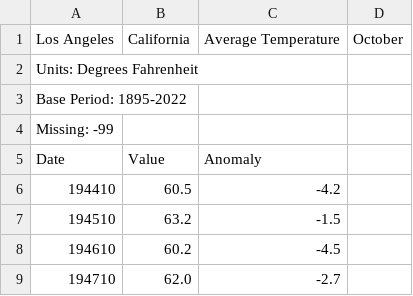
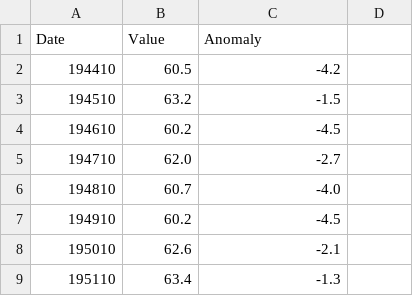
Before and after one commit to JesseM23/TempProject, a CSV file: La/Oct La.csv, drawn as a sheet; only a part is shown; the shorter side is filled out with more unchanged rows; the diff names each change by its address in the sheet, - before the commit and + after, or states it on an @@ line.

Commit message:
Update Oct La.csv

```diff
--- a/La/Oct La.csv
+++ b/La/Oct La.csv
-row 1: Los Angeles | California | Average Temperature | October
-row 2: Units: Degrees Fahrenheit
-row 3: Base Period: 1895-2022
-row 4: Missing: -99
```
